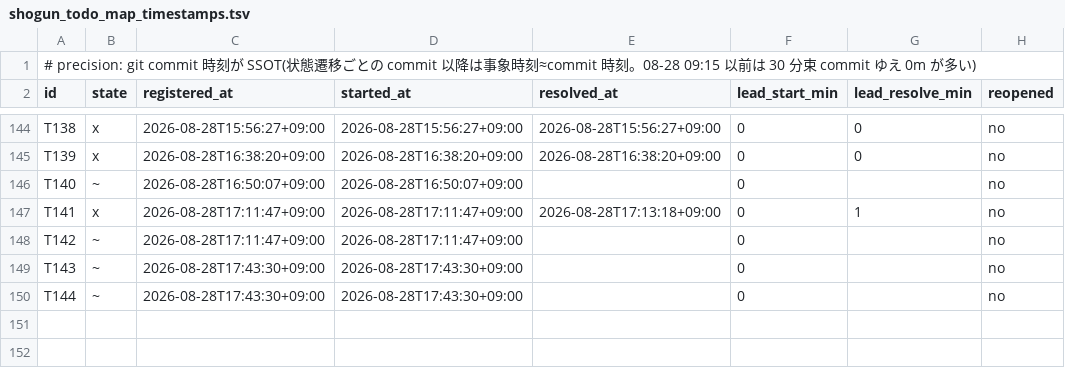
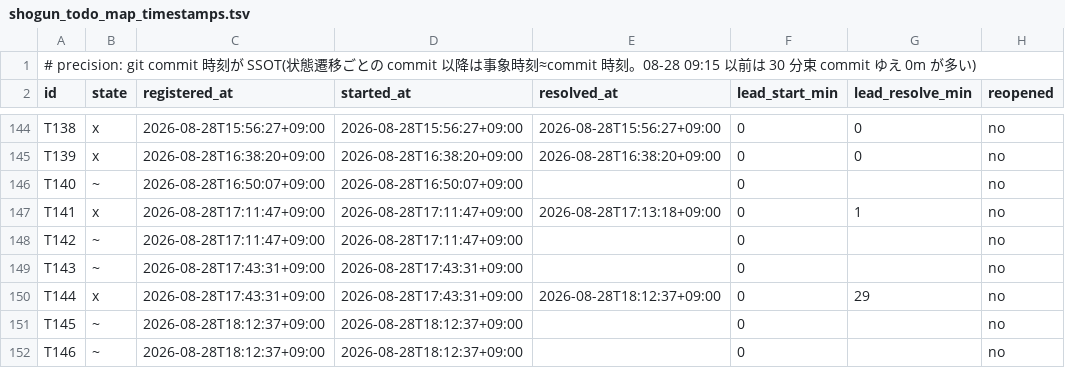
Before and after one commit to simokitafresh/multi-agent-shogun, a TSV file: queue/shogun_todo_map_timestamps.tsv, drawn as a sheet; only a part is shown, gaps mark what is left out.

Commit message:
todo_map 18:12: T145 resolver BASH_REMATCH 真因/T146 CI shard1 r2/T144 完

```diff
--- a/queue/shogun_todo_map_timestamps.tsv
+++ b/queue/shogun_todo_map_timestamps.tsv
@@ -148,3 +148,5 @@ T141	x	2026-08-28T17:11:47+09:00	2026-08-28T17:11:47+09:00	2026-08-28T17:13:18+0
 T142	~	2026-08-28T17:11:47+09:00	2026-08-28T17:11:47+09:00		0		no
-T143	~	2026-08-28T17:43:30+09:00	2026-08-28T17:43:30+09:00		0		no
-T144	~	2026-08-28T17:43:30+09:00	2026-08-28T17:43:30+09:00		0		no
+T143	~	2026-08-28T17:43:31+09:00	2026-08-28T17:43:31+09:00		0		no
+T144	x	2026-08-28T17:43:31+09:00	2026-08-28T17:43:31+09:00	2026-08-28T18:12:37+09:00	0	29	no
+T145	~	2026-08-28T18:12:37+09:00	2026-08-28T18:12:37+09:00		0		no
+T146	~	2026-08-28T18:12:37+09:00	2026-08-28T18:12:37+09:00		0		no
```
Also changed, not shown: 2 other files.
